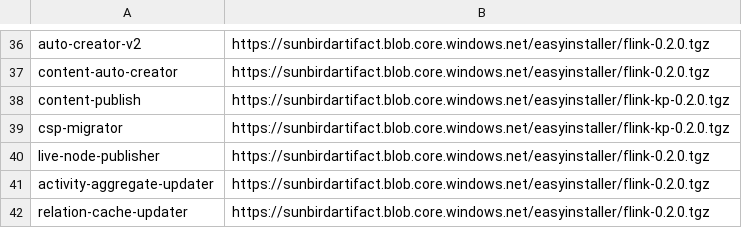
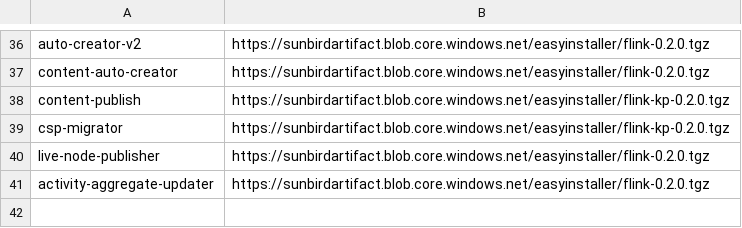
Before and after one commit to project-sunbird/sunbird-devops, a CSV file: oneclickinstaller-cokreat/cokreat-charts.csv, drawn as a sheet; only a part is shown, gaps mark what is left out.

```diff
--- a/oneclickinstaller-cokreat/cokreat-charts.csv
+++ b/oneclickinstaller-cokreat/cokreat-charts.csv
@@ -41,2 +41 @@ live-node-publisher,https://sunbirdartifact.blob.core.windows.net/easyinstaller/
 activity-aggregate-updater,https://sunbirdartifact.blob.core.windows.net/easyinstaller/flink-0.2.0.tgz
-relation-cache-updater,https://sunbirdartifact.blob.core.windows.net/easyinstaller/flink-0.2.0.tgz
```
Also changed, not shown: 13 other files.
